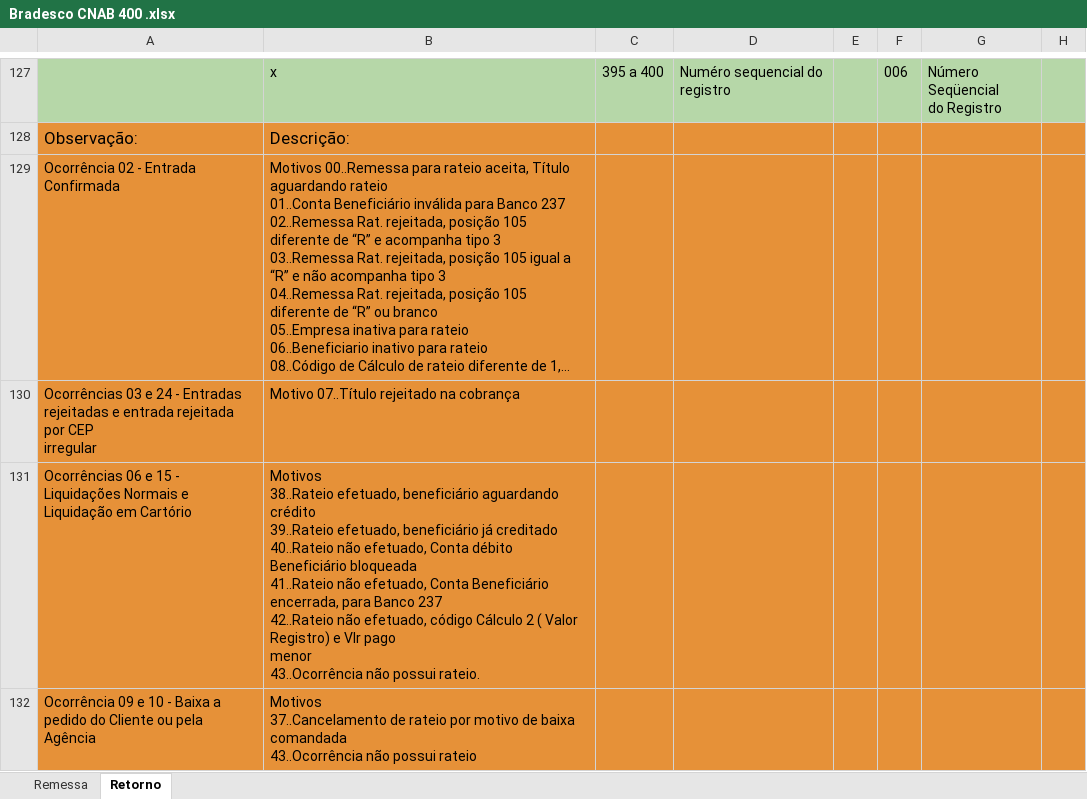
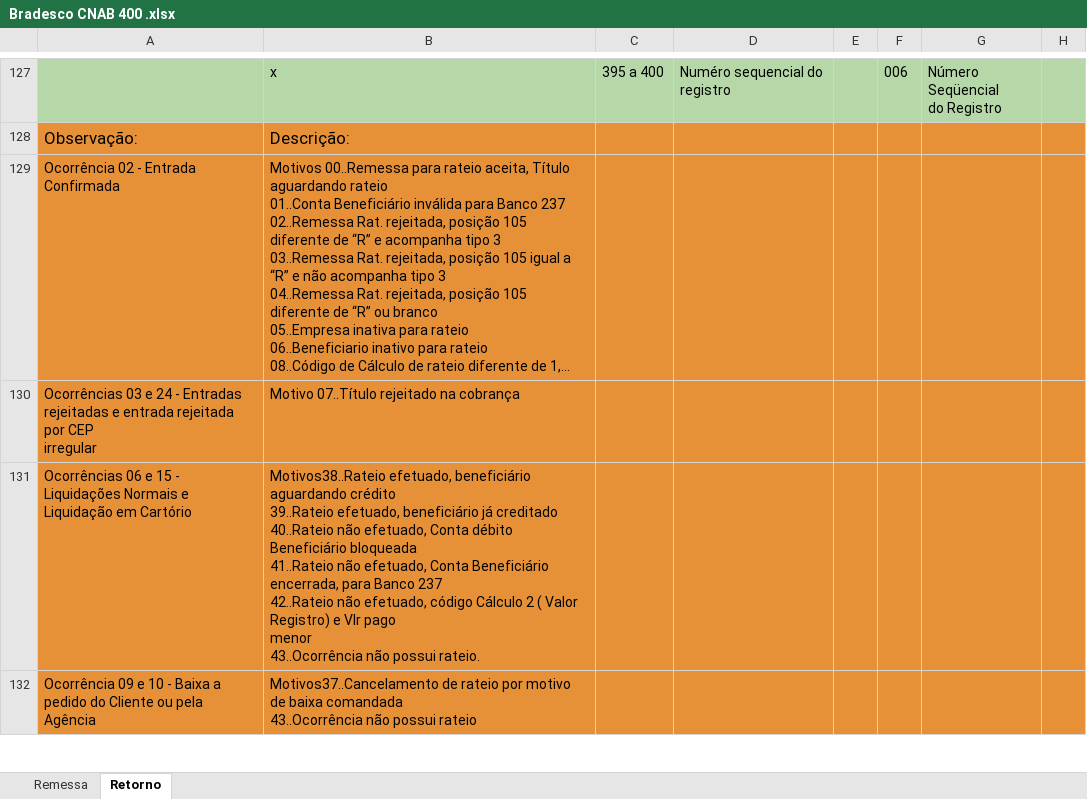
Before and after one commit to naylonkessler/smart-cnab, an Excel workbook: docs/Bradesco CNAB 400 .xlsx, sheet Retorno, drawn as a sheet; only a part is shown, gaps mark what is left out; long unchanged cells end in …; values as stored, in another font and other column widths than the file's, no borders; charts and pictures not drawn; ↵ is a line break in a cell; the diff covers the shown part only; the diff names each change by its address in the sheet, - before the commit and + after, or states it on an @@ line.

```diff
--- a/docs/Bradesco CNAB 400 .xlsx (sheet Retorno)
+++ b/docs/Bradesco CNAB 400 .xlsx (sheet Retorno)
-B131: Motivos ↵ 38..Rateio efetuado, beneficiário…
+B131: Motivos38..Rateio efetuado, beneficiário…
-B132: Motivos ↵ 37..Cancelamento de rateio…
+B132: Motivos37..Cancelamento de rateio…
```
Also changed, not shown: 4 edited cells elsewhere in this sheet, sheet Remessa, charts or pictures, docs/Normalization.xlsx, docs/Santander CNAB 400.xlsx, 4 other files.
